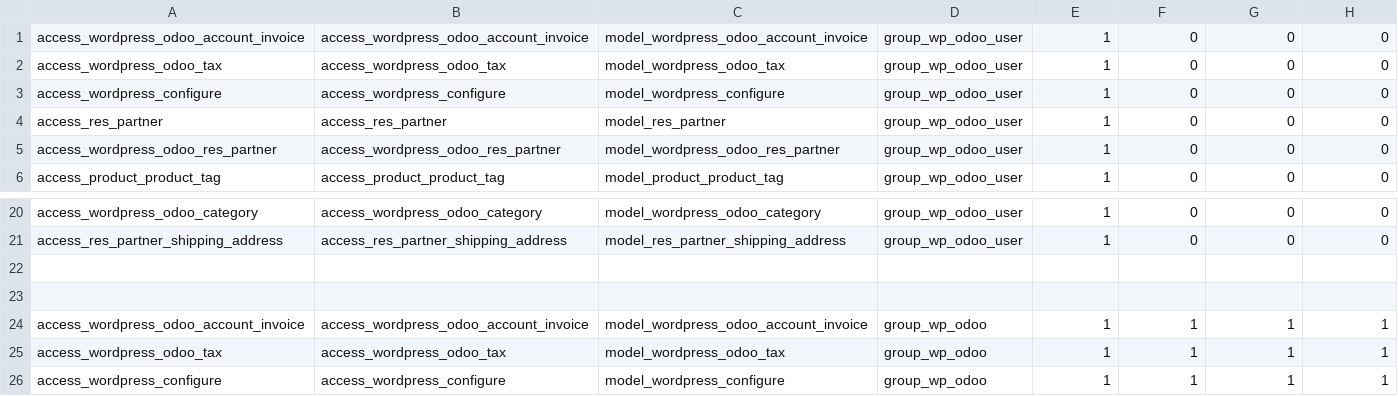
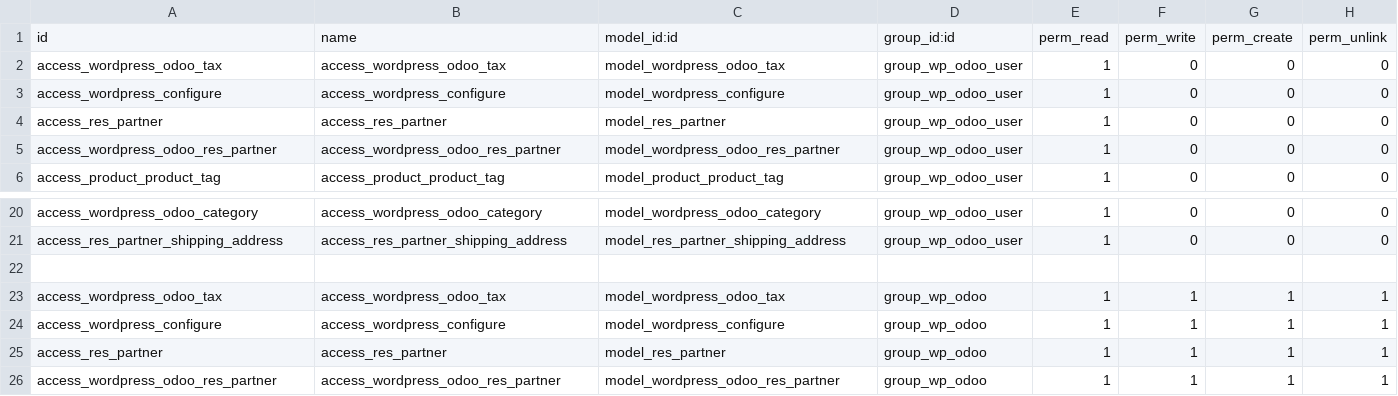
Before and after one commit to relaxound/relaxound_12, a CSV file: odoo_woo_connect/security/ir.model.access.csv, drawn as a sheet; only a part is shown, gaps mark what is left out; the shorter side is filled out with more unchanged rows; removed rows and columns are numbered as before the commit, all else as after; the diff names each change by its address in the sheet, - before the commit and + after, or states it on an @@ line.

Commit message:
[IMP]Updated

```diff
--- a/odoo_woo_connect/security/ir.model.access.csv
+++ b/odoo_woo_connect/security/ir.model.access.csv
-row 1: access_wordpress_odoo_account_invoice | access_wordpress_odoo_account_invoice | model_wordpress_odoo_account_invoice | group_wp_odoo_user | 1 | 0 | 0 | 0
+row 1: id | name | model_id:id | group_id:id | perm_read | perm_write | perm_create | perm_unlink
-row 23: (empty)
-row 24: access_wordpress_odoo_account_invoice | access_wordpress_odoo_account_invoice | model_wordpress_odoo_account_invoice | group_wp_odoo | 1 | 1 | 1 | 1
```
